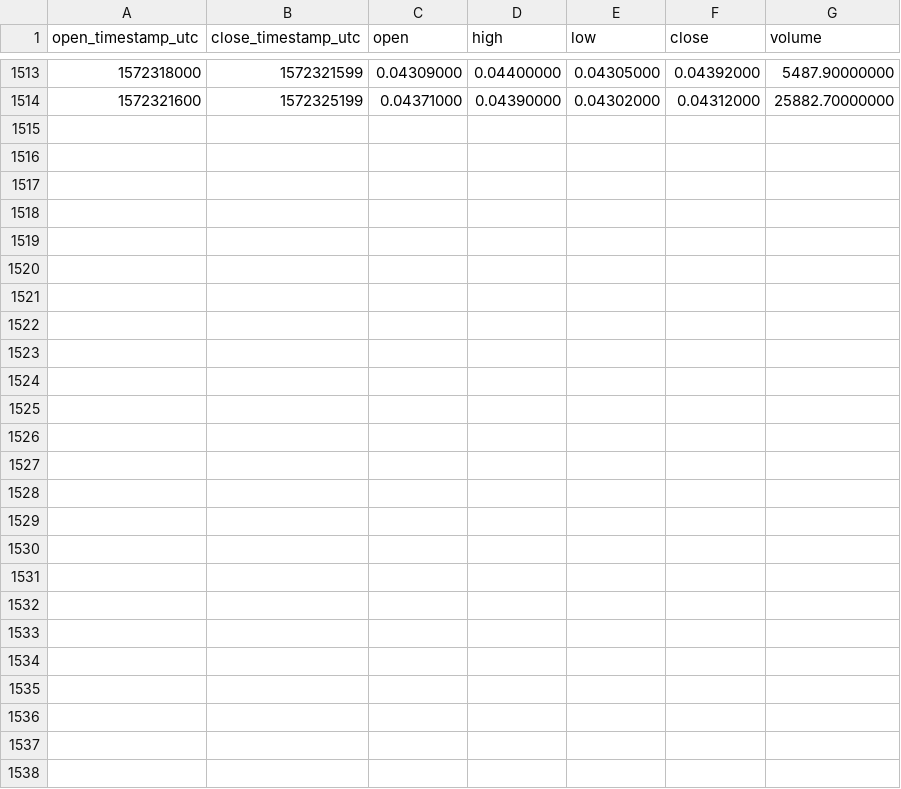
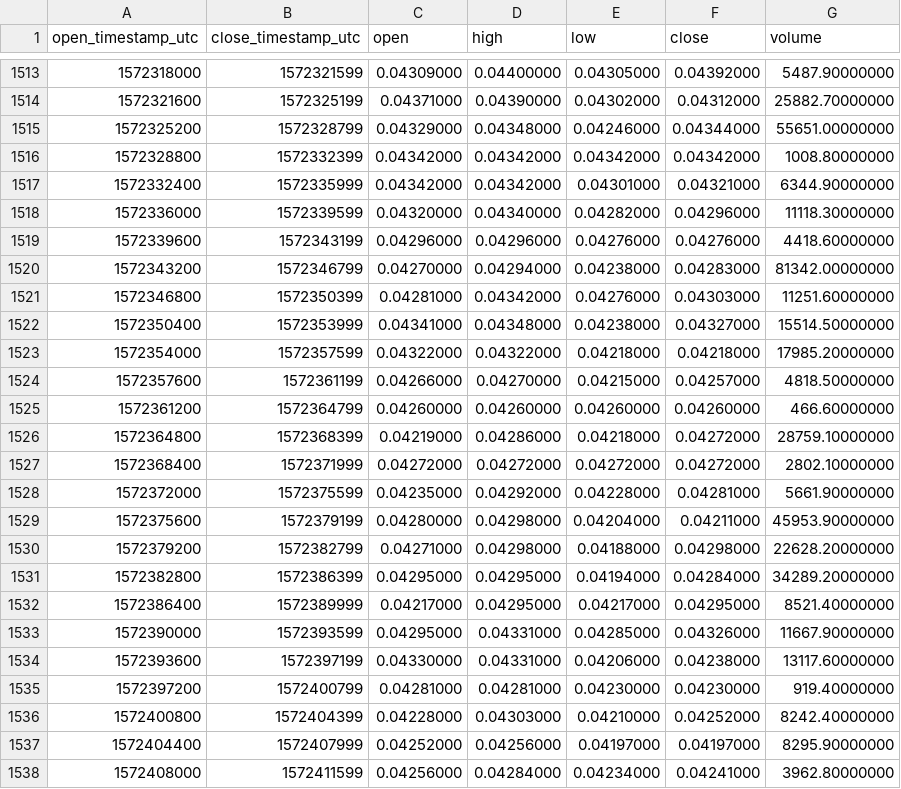
Before and after one commit to cryptobigbro/binance-CVCUSDT, a CSV file: binance-CVCUSDT-1h.csv, drawn as a sheet; only a part is shown, gaps mark what is left out.

Commit message:
Update OHLCV data.

```diff
--- a/binance-CVCUSDT-1h.csv
+++ b/binance-CVCUSDT-1h.csv
@@ -1514 +1514,25 @@ open_timestamp_utc,close_timestamp_utc,open,high,low,close,volume
 1572321600,1572325199,0.04371000,0.04390000,0.04302000,0.04312000,25882.70000000
+1572325200,1572328799,0.04329000,0.04348000,0.04246000,0.04344000,55651.00000000
+1572328800,1572332399,0.04342000,0.04342000,0.04342000,0.04342000,1008.80000000
+1572332400,1572335999,0.04342000,0.04342000,0.04301000,0.04321000,6344.90000000
+1572336000,1572339599,0.04320000,0.04340000,0.04282000,0.04296000,11118.30000000
+1572339600,1572343199,0.04296000,0.04296000,0.04276000,0.04276000,4418.60000000
+1572343200,1572346799,0.04270000,0.04294000,0.04238000,0.04283000,81342.00000000
+1572346800,1572350399,0.04281000,0.04342000,0.04276000,0.04303000,11251.60000000
+1572350400,1572353999,0.04341000,0.04348000,0.04238000,0.04327000,15514.50000000
+1572354000,1572357599,0.04322000,0.04322000,0.04218000,0.04218000,17985.20000000
+1572357600,1572361199,0.04266000,0.04270000,0.04215000,0.04257000,4818.50000000
+1572361200,1572364799,0.04260000,0.04260000,0.04260000,0.04260000,466.60000000
+1572364800,1572368399,0.04219000,0.04286000,0.04218000,0.04272000,28759.10000000
+1572368400,1572371999,0.04272000,0.04272000,0.04272000,0.04272000,2802.10000000
+1572372000,1572375599,0.04235000,0.04292000,0.04228000,0.04281000,5661.90000000
+1572375600,1572379199,0.04280000,0.04298000,0.04204000,0.04211000,45953.90000000
+1572379200,1572382799,0.04271000,0.04298000,0.04188000,0.04298000,22628.20000000
+1572382800,1572386399,0.04295000,0.04295000,0.04194000,0.04284000,34289.20000000
+1572386400,1572389999,0.04217000,0.04295000,0.04217000,0.04295000,8521.40000000
+1572390000,1572393599,0.04295000,0.04331000,0.04285000,0.04326000,11667.90000000
+1572393600,1572397199,0.04330000,0.04331000,0.04206000,0.04238000,13117.60000000
+1572397200,1572400799,0.04281000,0.04281000,0.04230000,0.04230000,919.40000000
+1572400800,1572404399,0.04228000,0.04303000,0.04210000,0.04252000,8242.40000000
+1572404400,1572407999,0.04252000,0.04256000,0.04197000,0.04197000,8295.90000000
+1572408000,1572411599,0.04256000,0.04284000,0.04234000,0.04241000,3962.80000000
```
Also changed, not shown: binance-CVCUSDT-1d.csv.
